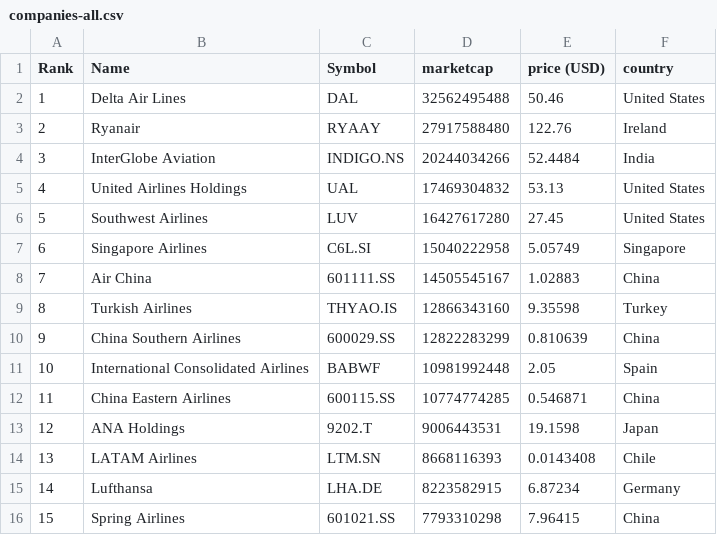
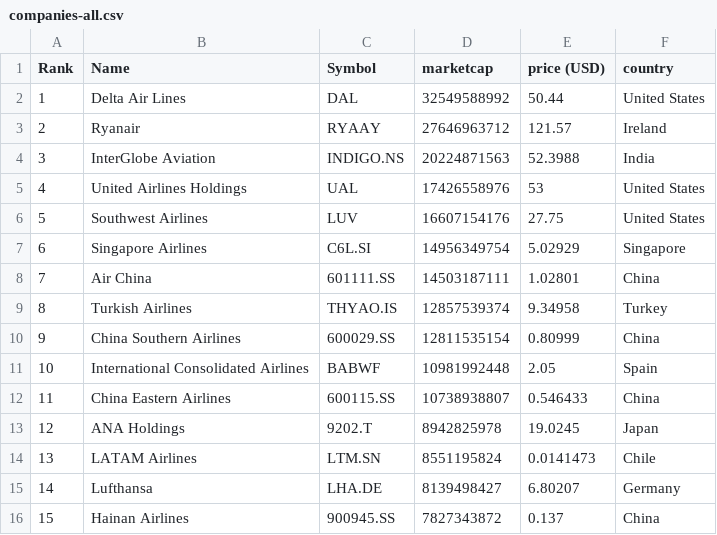
Before and after one commit to keops2004/merida-june-6-2024, a CSV file: companies-all.csv, drawn as a sheet; only a part is shown; the diff covers the shown part only.

```diff
--- a/companies-all.csv
+++ b/companies-all.csv
@@ -1,16 +1,16 @@
 "Rank","Name","Symbol","marketcap","price (USD)","country"
-"1","Delta Air Lines","DAL","32562495488","50.46","United States"
-"2","Ryanair","RYAAY","27917588480","122.76","Ireland"
-"3","InterGlobe Aviation","INDIGO.NS","20244034266","52.4484","India"
-"4","United Airlines Holdings","UAL","17469304832","53.13","United States"
-"5","Southwest Airlines","LUV","16427617280","27.45","United States"
-"6","Singapore Airlines","C6L.SI","15040222958","5.05749","Singapore"
-"7","Air China","601111.SS","14505545167","1.02883","China"
-"8","Turkish Airlines","THYAO.IS","12866343160","9.35598","Turkey"
-"9","China Southern Airlines","600029.SS","12822283299","0.810639","China"
+"1","Delta Air Lines","DAL","32549588992","50.44","United States"
+"2","Ryanair","RYAAY","27646963712","121.57","Ireland"
+"3","InterGlobe Aviation","INDIGO.NS","20224871563","52.3988","India"
+"4","United Airlines Holdings","UAL","17426558976","53","United States"
+"5","Southwest Airlines","LUV","16607154176","27.75","United States"
+"6","Singapore Airlines","C6L.SI","14956349754","5.02929","Singapore"
+"7","Air China","601111.SS","14503187111","1.02801","China"
+"8","Turkish Airlines","THYAO.IS","12857539374","9.34958","Turkey"
+"9","China Southern Airlines","600029.SS","12811535154","0.80999","China"
 "10","International Consolidated Airlines","BABWF","10981992448","2.05","Spain"
-"11","China Eastern Airlines","600115.SS","10774774285","0.546871","China"
-"12","ANA Holdings","9202.T","9006443531","19.1598","Japan"
-"13","LATAM Airlines","LTM.SN","8668116393","0.0143408","Chile"
-"14","Lufthansa","LHA.DE","8223582915","6.87234","Germany"
-"15","Spring Airlines","601021.SS","7793310298","7.96415","China"
+"11","China Eastern Airlines","600115.SS","10738938807","0.546433","China"
+"12","ANA Holdings","9202.T","8942825978","19.0245","Japan"
+"13","LATAM Airlines","LTM.SN","8551195824","0.0141473","Chile"
+"14","Lufthansa","LHA.DE","8139498427","6.80207","Germany"
+"15","Hainan Airlines","900945.SS","7827343872","0.137","China"
```
Also changed, not shown: 110 edited cells elsewhere in this file, 3 other files.
